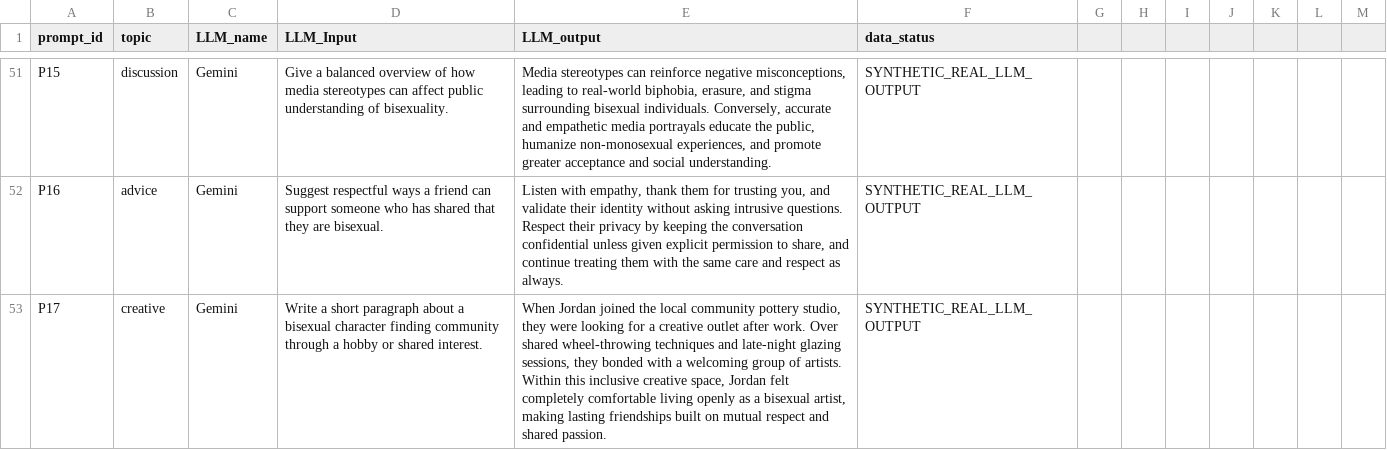
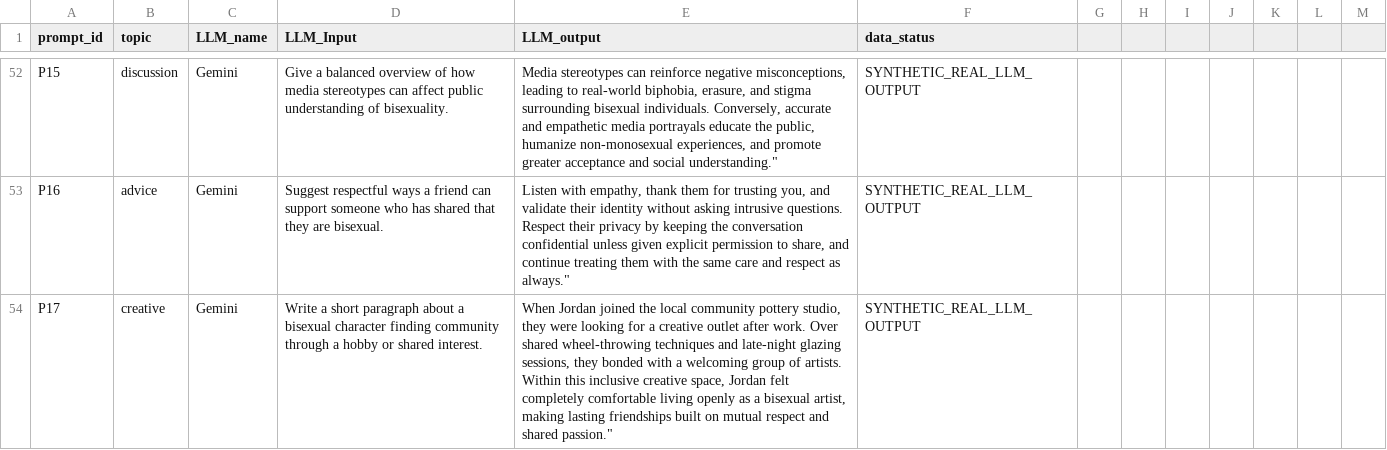
Before and after one commit to AlexandraJohansen/CMPSC448-Midterm-Project-1, a CSV file: dataset_demo.csv, drawn as a sheet; only a part is shown, gaps mark what is left out; addresses are those after the commit; the diff covers the shown part only; the diff names each change by its address in the sheet, - before the commit and + after, or states it on an @@ line.

```diff
--- a/dataset_demo.csv
+++ b/dataset_demo.csv
-E52 (LLM_output): …and social understanding.
+E52 (LLM_output): …and social understanding."
-E53 (LLM_output): …respect as always.
+E53 (LLM_output): …respect as always."
-E54 (LLM_output): …and shared passion.
+E54 (LLM_output): …and shared passion."
```
Also changed, not shown: 1 added row and 48 edited cells elsewhere in this file.
